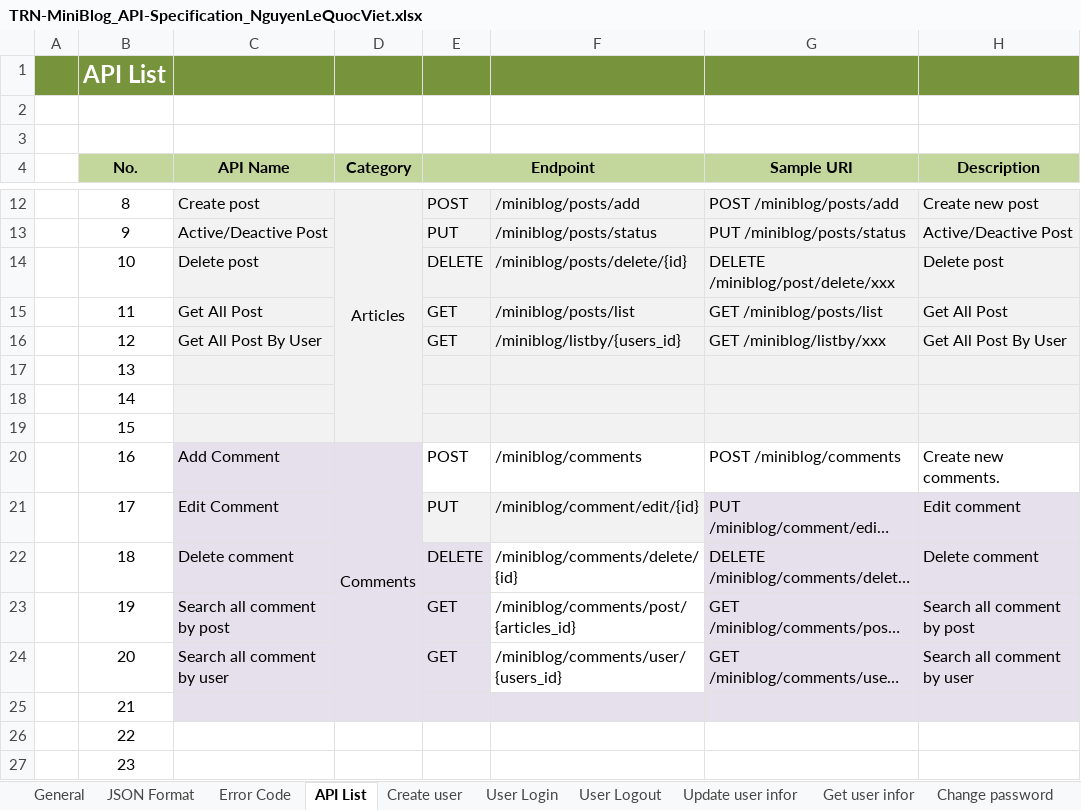
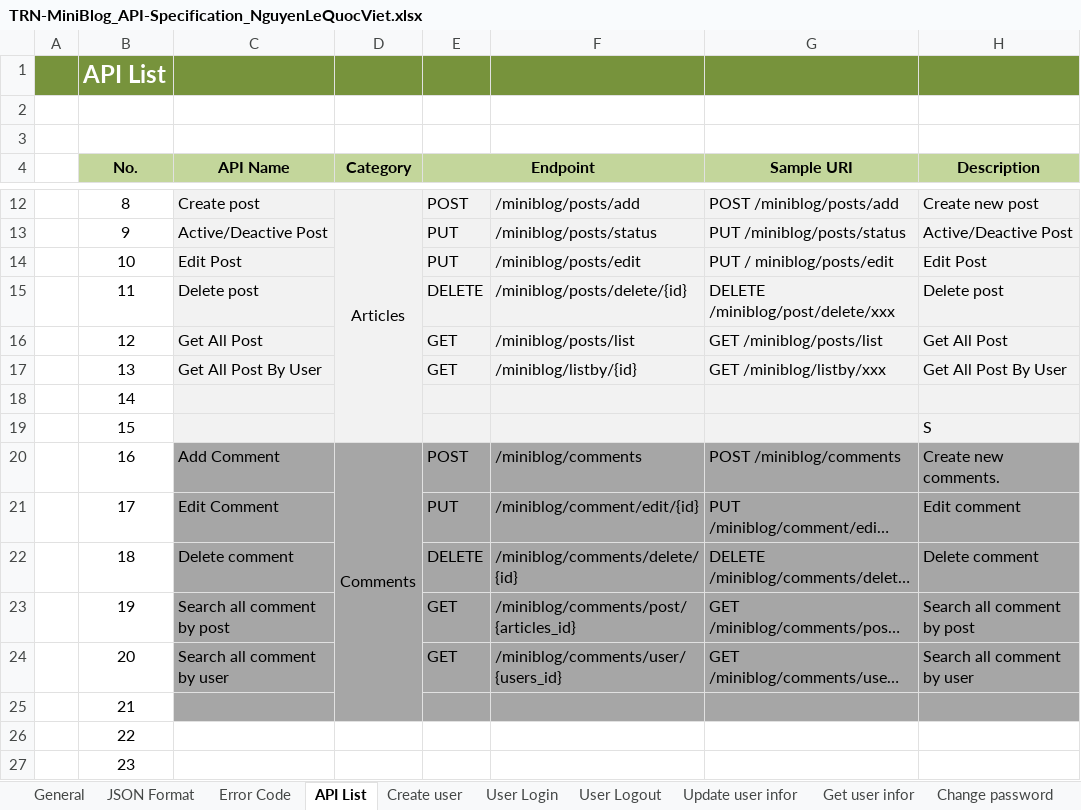
Before and after one commit to Mulodo-Java-Training/miniblog-nguyen.viet, an Excel workbook: doc/backend/api/TRN-MiniBlog_API-Specification_NguyenLeQuocViet.xlsx, sheet API List, drawn as a sheet; only a part is shown, gaps mark what is left out; long unchanged cells end in …; values as stored, in another font and other column widths than the file's, no borders; the diff names each change by its address in the sheet, - before the commit and + after, or states it on an @@ line.

```diff
--- a/doc/backend/api/TRN-MiniBlog_API-Specification_NguyenLeQuocViet.xlsx (sheet API List)
+++ b/doc/backend/api/TRN-MiniBlog_API-Specification_NguyenLeQuocViet.xlsx (sheet API List)
-C14 (API Name): Delete post
+C14 (API Name): Edit Post
-E14 (Endpoint): DELETE
+E14 (Endpoint): PUT
-F14: /miniblog/posts/delete/{id}
+F14: /miniblog/posts/edit
-G14 (Sample URI): DELETE /miniblog/post/delete/xxx
+G14 (Sample URI): PUT / miniblog/posts/edit
-H14 (Description): Delete post
+H14 (Description): Edit Post
-C15 (API Name): Get All Post
+C15 (API Name): Delete post
-E15 (Endpoint): GET
+E15 (Endpoint): DELETE
-F15: /miniblog/posts/list
+F15: /miniblog/posts/delete/{id}
-G15 (Sample URI): GET /miniblog/posts/list
+G15 (Sample URI): DELETE /miniblog/post/delete/xxx
-H15 (Description): Get All Post
+H15 (Description): Delete post
-C16 (API Name): Get All Post By User
+C16 (API Name): Get All Post
-F16: /miniblog/listby/{users_id}
+F16: /miniblog/posts/list
-G16 (Sample URI): GET /miniblog/listby/xxx
+G16 (Sample URI): GET /miniblog/posts/list
-H16 (Description): Get All Post By User
+H16 (Description): Get All Post
-C17 (API Name): (empty)
+C17 (API Name): Get All Post By User
-E17 (Endpoint): (empty)
+E17 (Endpoint): GET
-F17: (empty)
+F17: /miniblog/listby/{id}
-G17 (Sample URI): (empty)
+G17 (Sample URI): GET /miniblog/listby/xxx
-H17 (Description): (empty)
+H17 (Description): Get All Post By User
-H19 (Description): (empty)
+H19 (Description): S
-C20:D21 fill: #E6E0EC
+C20:D21 fill: #A6A6A6
-E20:H20 fill: none
+E20:H20 fill: #A6A6A6
-E21:F21 fill: #F2F2F2
+E21:F21 fill: #A6A6A6
-G21:H24 fill: #E6E0EC
+G21:H24 fill: #A6A6A6
-C22:E24 fill: #E6E0EC
+C22:E24 fill: #A6A6A6
-F22:F24 fill: none
+F22:F24 fill: #A6A6A6
-C25:H25 fill: #E6E0EC
+C25:H25 fill: #A6A6A6
```
Also changed, not shown: sheet Edit Post, sheet Active Deactive Post, sheet Get All Post By User, charts or pictures.
